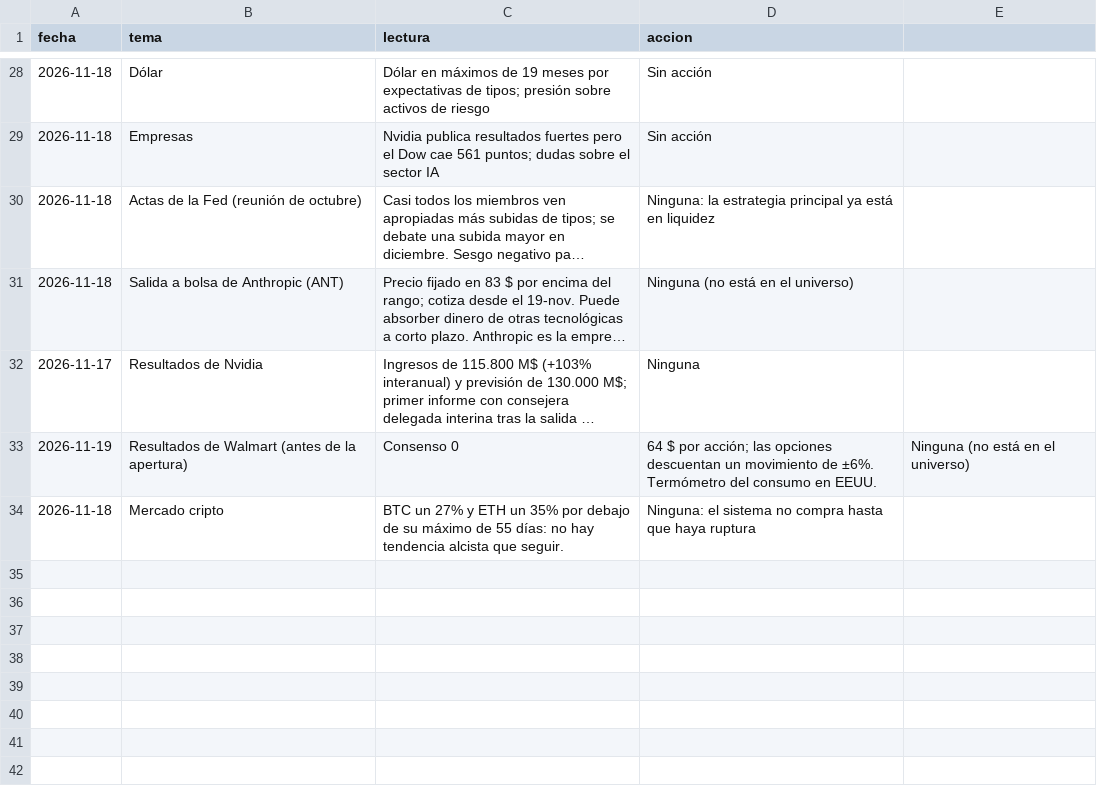
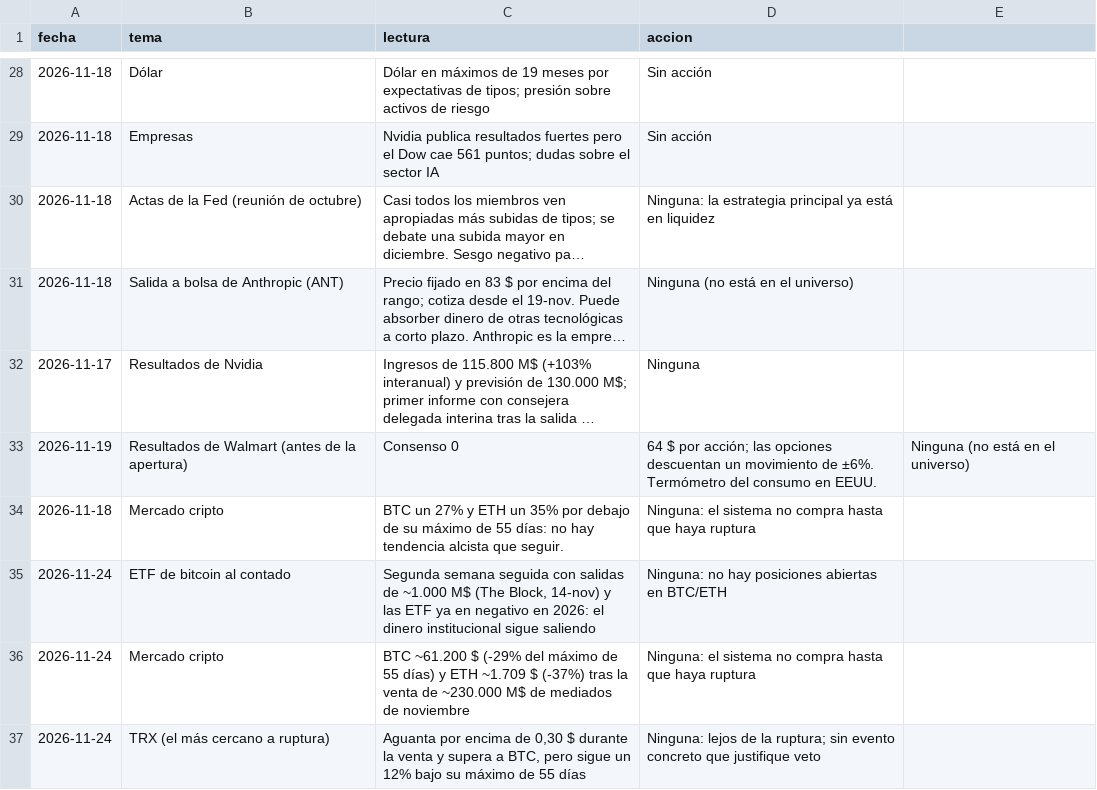
Before and after one commit to RobertoVetere/vesuvio-trading, a CSV file: noticias/noticias.csv, drawn as a sheet; only a part is shown, gaps mark what is left out; long unchanged cells end in …; the diff names each change by its address in the sheet, - before the commit and + after, or states it on an @@ line.

```diff
--- a/noticias/noticias.csv
+++ b/noticias/noticias.csv
+row 35: 2026-11-24 | ETF de bitcoin al contado | Segunda semana seguida con salidas de ~1.000 M$ (The Block, 14-nov) y las ETF ya en negativo en 2026: el dinero institucional sigue saliendo | Ninguna: no hay posiciones abiertas en BTC/ETH
+row 36: 2026-11-24 | Mercado cripto | BTC ~61.200 $ (-29% del máximo de 55 días) y ETH ~1.709 $ (-37%) tras la venta de ~230.000 M$ de mediados de noviembre | Ninguna: el sistema no compra hasta que haya ruptura
+row 37: 2026-11-24 | TRX (el más cercano a ruptura) | Aguanta por encima de 0,30 $ durante la venta y supera a BTC, pero sigue un 12% bajo su máximo de 55 días | Ninguna: lejos de la ruptura; sin evento concreto que justifique veto
```
